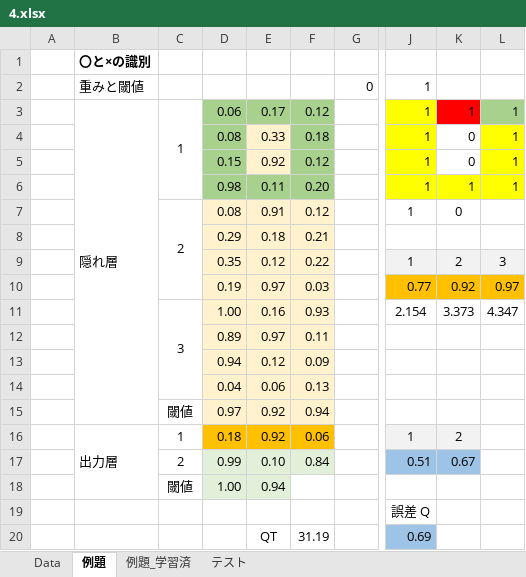
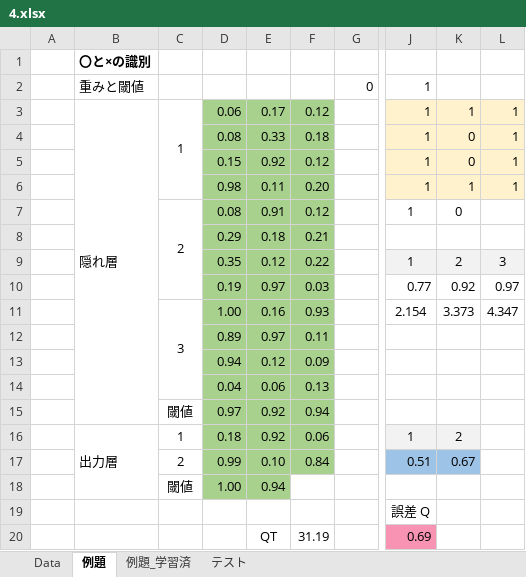
Before and after one commit to quantrpeter/Excel-AI-Book, an Excel workbook: 4.xlsx, sheet 例題, drawn as a sheet; only a part is shown, gaps mark what is left out; values as stored, in another font and other column widths than the file's, no borders; the diff names each change by its address in the sheet, - before the commit and + after, or states it on an @@ line.

```diff
--- a/4.xlsx (sheet 例題)
+++ b/4.xlsx (sheet 例題)
-J3:J5 fill: #FFFF00
+J3:J5 fill: #FFF2CC
-K3 fill: #FF0000
+K3 fill: #FFF2CC
-L3 fill: #A9D18E
+L3 fill: #FFF2CC
-E4:E5 fill: #FFF2CC
+E4:E5 fill: #A9D18E
-K4:K5 fill: none
+K4:K5 fill: #FFF2CC
-L4:L5 fill: #FFFF00
+L4:L5 fill: #FFF2CC
-J6:L6 fill: #FFFF00
+J6:L6 fill: #FFF2CC
-D7:F15 fill: #FFF2CC
+D7:F15 fill: #A9D18E
-J10:L10 fill: #FFC000
+J10:L10 fill: none
-D16:F16 fill: #FFC000
+D16:F16 fill: #A9D18E
-D17:F17 fill: #E2F0D9
+D17:F17 fill: #A9D18E
-D18:E18 fill: #E2F0D9
+D18:E18 fill: #A9D18E
-J20 fill: #9DC3E6
+J20 fill: #F893B4
```
Also changed, not shown: 4 other files.
